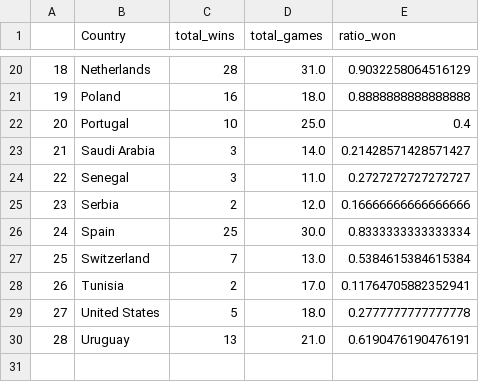
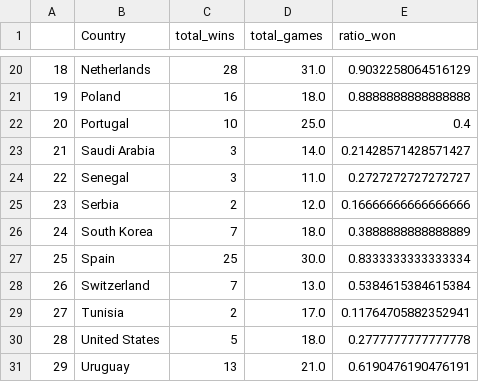
Before and after one commit to madelynbaker/2022-World-Cup-Prediction, a CSV file: Features/ratio_played_vs_won.csv, drawn as a sheet; only a part is shown, gaps mark what is left out; addresses are those after the commit; the diff names each change by its address in the sheet, - before the commit and + after, or states it on an @@ line.

```diff
--- a/Features/ratio_played_vs_won.csv
+++ b/Features/ratio_played_vs_won.csv
+row 26: 24 | South Korea | 7 | 18.0 | 0.3888888888888889
@@ column A renumbered from row 27 down @@
```
Also changed, not shown: Features/adv_df_pivot.csv, Features/total_score_margins.csv, 8 other files.
